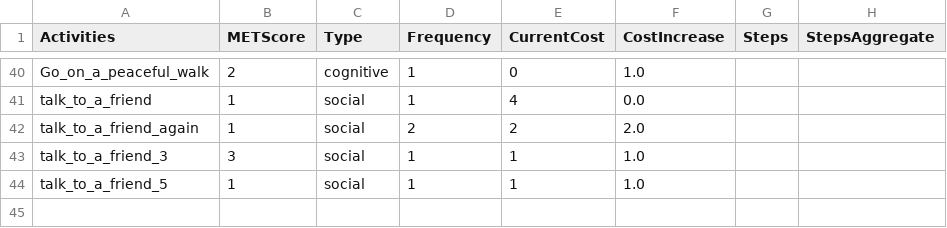
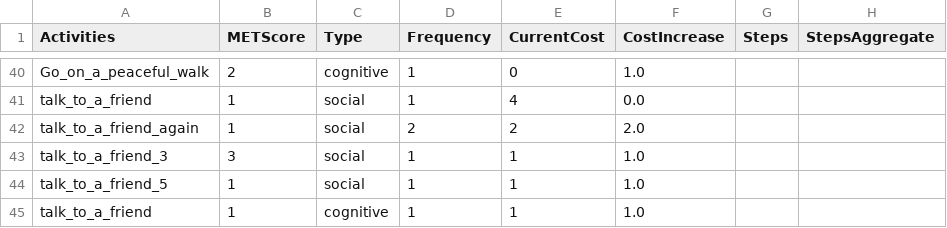
Before and after one commit to Cryoscopic-E/APLES, a CSV file: website/data/activities.csv, drawn as a sheet; only a part is shown, gaps mark what is left out; the diff names each change by its address in the sheet, - before the commit and + after, or states it on an @@ line.

```diff
--- a/website/data/activities.csv
+++ b/website/data/activities.csv
+row 45: talk_to_a_friend | 1 | cognitive | 1 | 1 | 1.0
```
Also changed, not shown: 3 other files.
